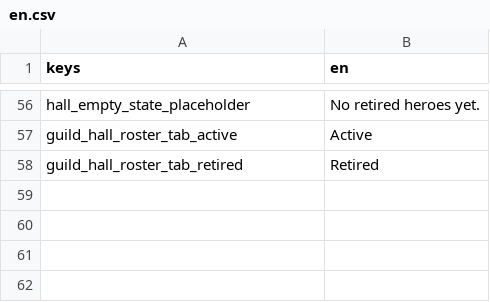
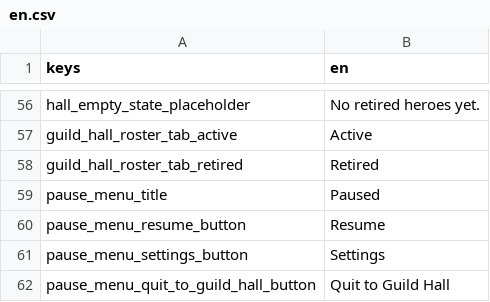
Before and after one commit to xiaolei1013/Claude-Code-Game-Studios, a CSV file: assets/locale/en.csv, drawn as a sheet; only a part is shown, gaps mark what is left out; the diff names each change by its address in the sheet, - before the commit and + after, or states it on an @@ line.

```diff
--- a/assets/locale/en.csv
+++ b/assets/locale/en.csv
+row 59: pause_menu_title | Paused
+row 60: pause_menu_resume_button | Resume
+row 61: pause_menu_settings_button | Settings
+row 62: pause_menu_quit_to_guild_hall_button | Quit to Guild Hall
```
Also changed, not shown: 7 other files.
